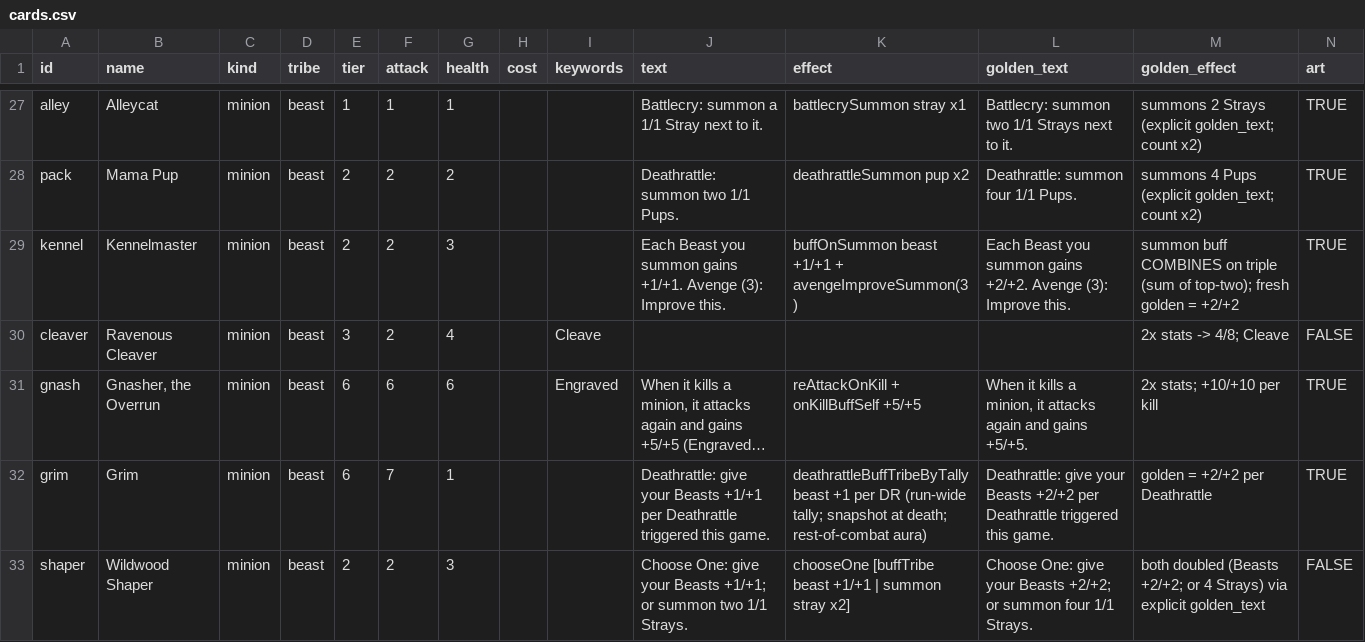
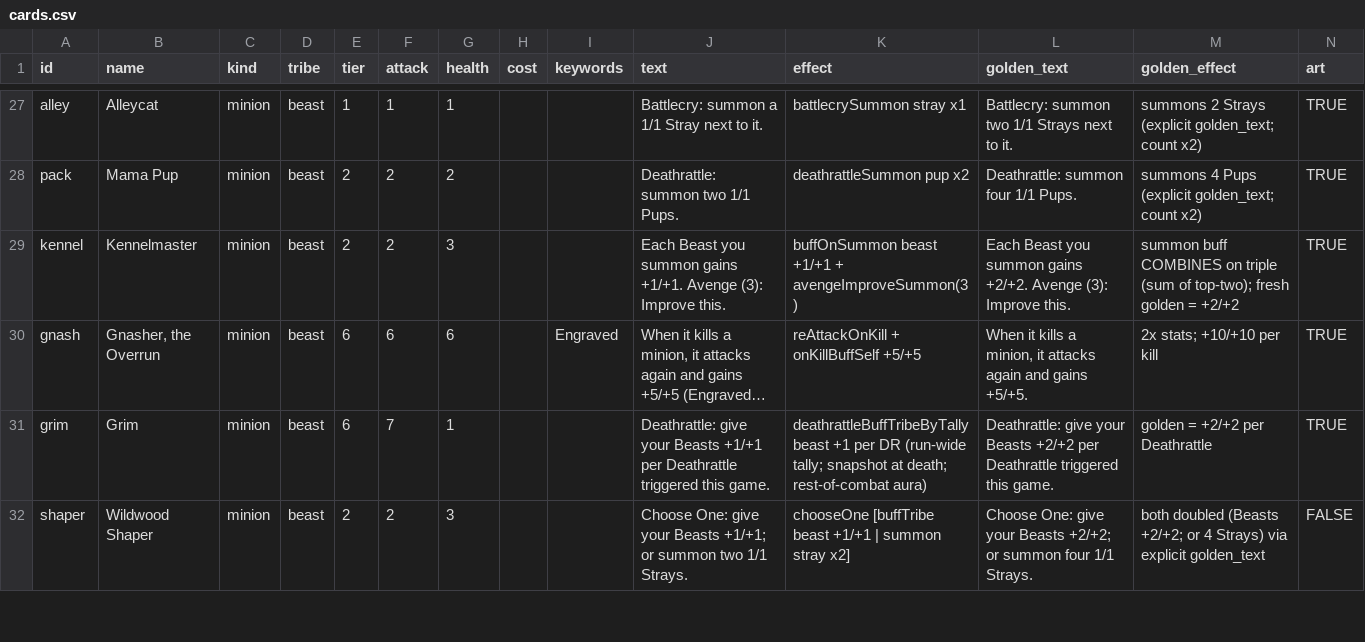
Before and after one commit to kcodea/ascent, a CSV file: docs/cards.csv, drawn as a sheet; only a part is shown, gaps mark what is left out; long unchanged cells end in …; the diff names each change by its address in the sheet, - before the commit and + after, or states it on an @@ line.

```diff
--- a/docs/cards.csv
+++ b/docs/cards.csv
-row 30: cleaver | Ravenous Cleaver | minion | beast | 3 | 2 | 4 |  | Cleave |  |  |  | 2x stats -> 4/8; Cleave | FALSE
```
Also changed, not shown: 10 other files.
